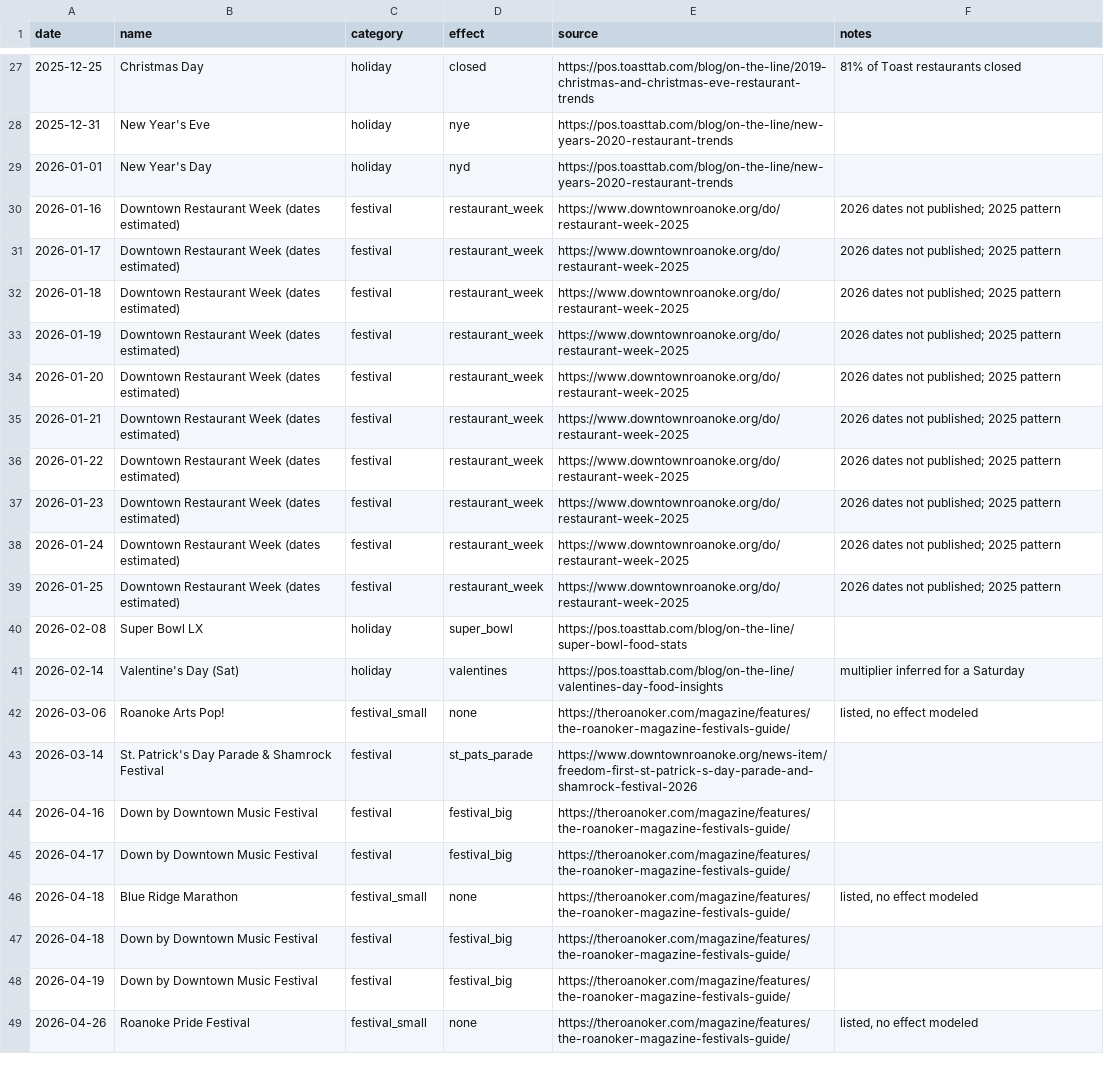
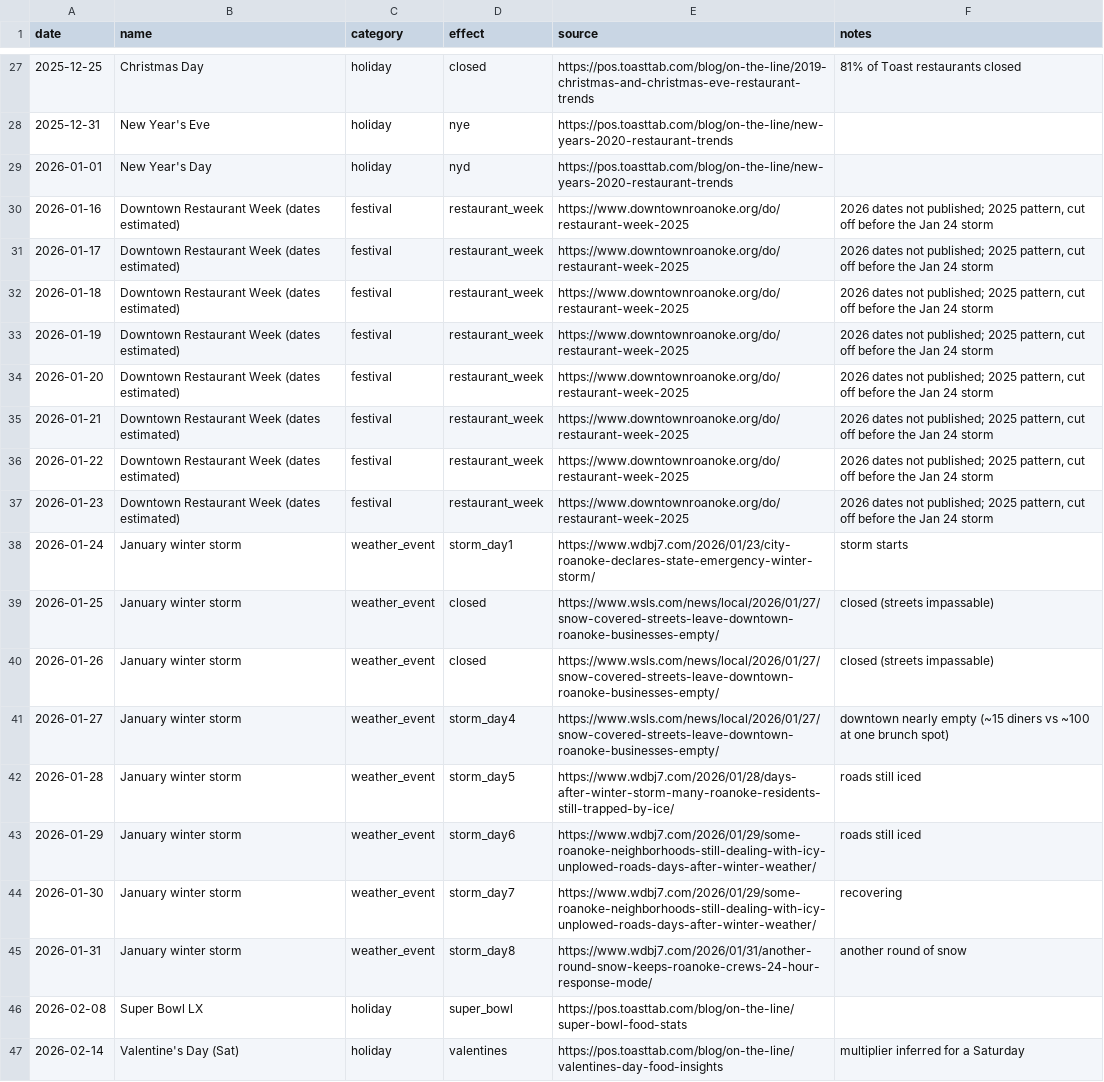
Before and after one commit to taliff0001/restaurant-weather-demo, a CSV file: data/events.csv, drawn as a sheet; only a part is shown, gaps mark what is left out; the shorter side is filled out with more unchanged rows.

```diff
--- a/data/events.csv
+++ b/data/events.csv
@@ -29,12 +29,18 @@ date,name,category,effect,source,notes
 2026-01-01,New Year's Day,holiday,nyd,https://pos.toasttab.com/blog/on-the-line/new-years-2020-restaurant-trends,
-2026-01-16,Downtown Restaurant Week (dates estimated),festival,restaurant_week,https://www.downtownroanoke.org/do/restaurant-week-2025,2026 dates not published; 2025 pattern
-2026-01-17,Downtown Restaurant Week (dates estimated),festival,restaurant_week,https://www.downtownroanoke.org/do/restaurant-week-2025,2026 dates not published; 2025 pattern
-2026-01-18,Downtown Restaurant Week (dates estimated),festival,restaurant_week,https://www.downtownroanoke.org/do/restaurant-week-2025,2026 dates not published; 2025 pattern
-2026-01-19,Downtown Restaurant Week (dates estimated),festival,restaurant_week,https://www.downtownroanoke.org/do/restaurant-week-2025,2026 dates not published; 2025 pattern
-2026-01-20,Downtown Restaurant Week (dates estimated),festival,restaurant_week,https://www.downtownroanoke.org/do/restaurant-week-2025,2026 dates not published; 2025 pattern
-2026-01-21,Downtown Restaurant Week (dates estimated),festival,restaurant_week,https://www.downtownroanoke.org/do/restaurant-week-2025,2026 dates not published; 2025 pattern
-2026-01-22,Downtown Restaurant Week (dates estimated),festival,restaurant_week,https://www.downtownroanoke.org/do/restaurant-week-2025,2026 dates not published; 2025 pattern
-2026-01-23,Downtown Restaurant Week (dates estimated),festival,restaurant_week,https://www.downtownroanoke.org/do/restaurant-week-2025,2026 dates not published; 2025 pattern
-2026-01-24,Downtown Restaurant Week (dates estimated),festival,restaurant_week,https://www.downtownroanoke.org/do/restaurant-week-2025,2026 dates not published; 2025 pattern
-2026-01-25,Downtown Restaurant Week (dates estimated),festival,restaurant_week,https://www.downtownroanoke.org/do/restaurant-week-2025,2026 dates not published; 2025 pattern
+2026-01-16,Downtown Restaurant Week (dates estimated),festival,restaurant_week,https://www.downtownroanoke.org/do/restaurant-week-2025,"2026 dates not published; 2025 pattern, cut off before the Jan 24 storm"
+2026-01-17,Downtown Restaurant Week (dates estimated),festival,restaurant_week,https://www.downtownroanoke.org/do/restaurant-week-2025,"2026 dates not published; 2025 pattern, cut off before the Jan 24 storm"
+2026-01-18,Downtown Restaurant Week (dates estimated),festival,restaurant_week,https://www.downtownroanoke.org/do/restaurant-week-2025,"2026 dates not published; 2025 pattern, cut off before the Jan 24 storm"
+2026-01-19,Downtown Restaurant Week (dates estimated),festival,restaurant_week,https://www.downtownroanoke.org/do/restaurant-week-2025,"2026 dates not published; 2025 pattern, cut off before the Jan 24 storm"
+2026-01-20,Downtown Restaurant Week (dates estimated),festival,restaurant_week,https://www.downtownroanoke.org/do/restaurant-week-2025,"2026 dates not published; 2025 pattern, cut off before the Jan 24 storm"
+2026-01-21,Downtown Restaurant Week (dates estimated),festival,restaurant_week,https://www.downtownroanoke.org/do/restaurant-week-2025,"2026 dates not published; 2025 pattern, cut off before the Jan 24 storm"
+2026-01-22,Downtown Restaurant Week (dates estimated),festival,restaurant_week,https://www.downtownroanoke.org/do/restaurant-week-2025,"2026 dates not published; 2025 pattern, cut off before the Jan 24 storm"
+2026-01-23,Downtown Restaurant Week (dates estimated),festival,restaurant_week,https://www.downtownroanoke.org/do/restaurant-week-2025,"2026 dates not published; 2025 pattern, cut off before the Jan 24 storm"
+2026-01-24,January winter storm,weather_event,storm_day1,https://www.wdbj7.com/2026/01/23/city-roanoke-declares-state-emergency-winter-storm/,storm starts
+2026-01-25,January winter storm,weather_event,closed,https://www.wsls.com/news/local/2026/01/27/snow-covered-streets-leave-downtown-roanoke-businesses-empty/,closed (streets impassable)
+2026-01-26,January winter storm,weather_event,closed,https://www.wsls.com/news/local/2026/01/27/snow-covered-streets-leave-downtown-roanoke-businesses-empty/,closed (streets impassable)
+2026-01-27,January winter storm,weather_event,storm_day4,https://www.wsls.com/news/local/2026/01/27/snow-covered-streets-leave-downtown-roanoke-businesses-empty/,downtown nearly empty (~15 diners vs ~100 at one brunch spot)
+2026-01-28,January winter storm,weather_event,storm_day5,https://www.wdbj7.com/2026/01/28/days-after-winter-storm-many-roanoke-residents-still-trapped-by-ice/,roads still iced
+2026-01-29,January winter storm,weather_event,storm_day6,https://www.wdbj7.com/2026/01/29/some-roanoke-neighborhoods-still-dealing-with-icy-unplowed-roads-days-after-winter-weather/,roads still iced
+2026-01-30,January winter storm,weather_event,storm_day7,https://www.wdbj7.com/2026/01/29/some-roanoke-neighborhoods-still-dealing-with-icy-unplowed-roads-days-after-winter-weather/,recovering
+2026-01-31,January winter storm,weather_event,storm_day8,https://www.wdbj7.com/2026/01/31/another-round-snow-keeps-roanoke-crews-24-hour-response-mode/,another round of snow
 2026-02-08,Super Bowl LX,holiday,super_bowl,https://pos.toasttab.com/blog/on-the-line/super-bowl-food-stats,
```
Also changed, not shown: data/kroa_daily.csv, data/sales_daily.csv, 5 other files.
